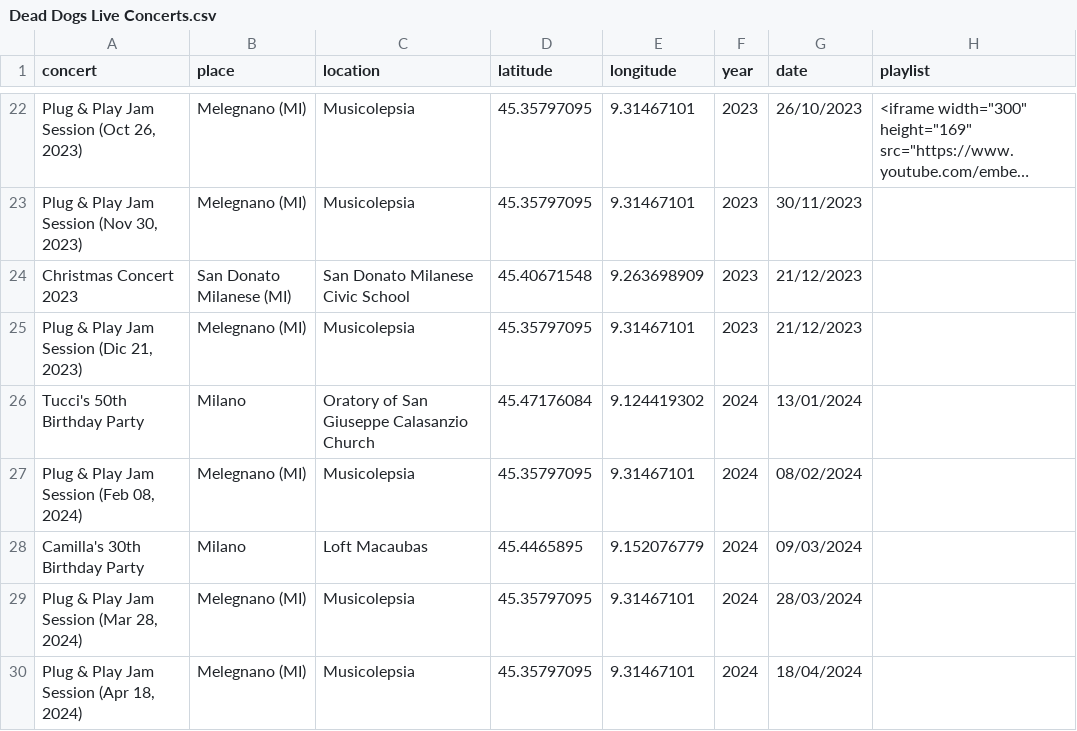
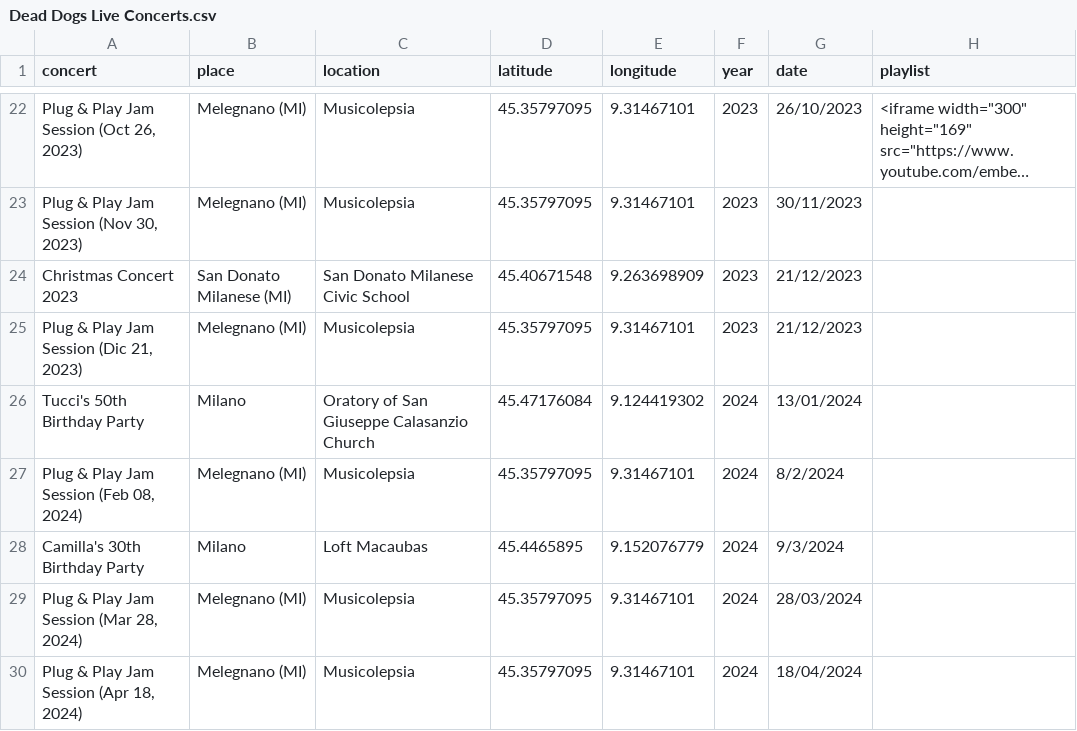
Before and after one commit to asperanz/Dead-Dogs-Analytics-ShinyApp, a CSV file: Production/Shiny/data/Dead Dogs Live Concerts.csv, drawn as a sheet; only a part is shown, gaps mark what is left out; long unchanged cells end in …; the diff covers the shown part only.

Commit message:
File updated

```diff
--- a/Production/Shiny/data/Dead Dogs Live Concerts.csv
+++ b/Production/Shiny/data/Dead Dogs Live Concerts.csv
@@ -26,4 +26,4 @@ Christmas Concert 2023,San Donato Milanese (MI),San Donato Milanese Civic School
 Tucci's 50th Birthday Party,Milano,Oratory of San Giuseppe Calasanzio Church,45.47176084,9.124419302,2024,13/01/2024,
-"Plug & Play Jam Session (Feb 08, 2024)",Melegnano (MI),Musicolepsia,45.35797095,9.31467101,2024,08/02/2024,
-Camilla's 30th Birthday Party,Milano,Loft Macaubas,45.4465895,9.152076779,2024,09/03/2024,
+"Plug & Play Jam Session (Feb 08, 2024)",Melegnano (MI),Musicolepsia,45.35797095,9.31467101,2024,8/2/2024,
+Camilla's 30th Birthday Party,Milano,Loft Macaubas,45.4465895,9.152076779,2024,9/3/2024,
 "Plug & Play Jam Session (Mar 28, 2024)",Melegnano (MI),Musicolepsia,45.35797095,9.31467101,2024,28/03/2024,
```
Also changed, not shown: 10 edited cells elsewhere in this file.
